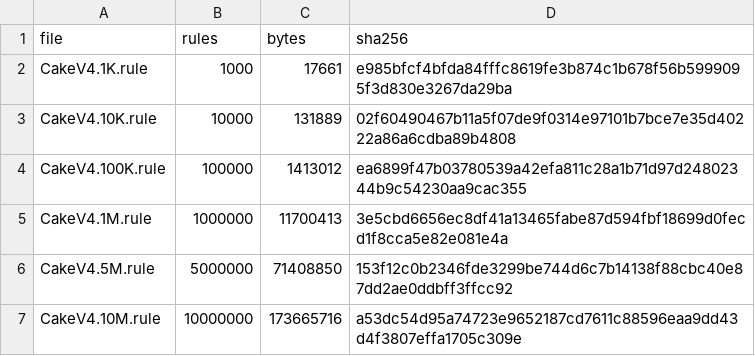
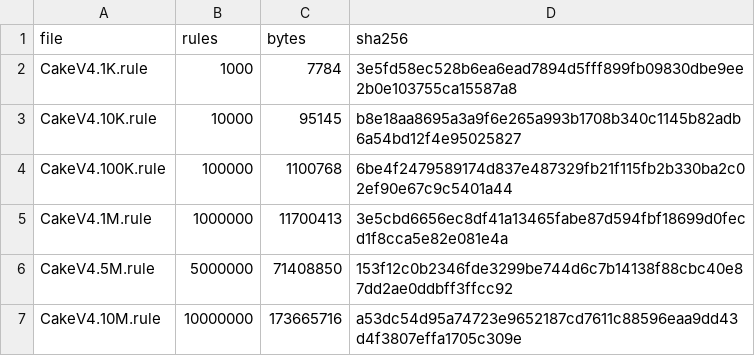
Before and after one commit to caeksec/rules, a CSV file: cake/CakeV4/CURRENT_RULES.csv, drawn as a sheet.

Commit message:
Restore full-wordlist-validated CakeV4 small bins

```diff
--- a/cake/CakeV4/CURRENT_RULES.csv
+++ b/cake/CakeV4/CURRENT_RULES.csv
@@ -1,5 +1,5 @@
 file,rules,bytes,sha256
-CakeV4.1K.rule,1000,17661,e985bfcf4bfda84fffc8619fe3b874c1b678f56b5999095f3d830e3267da29ba
-CakeV4.10K.rule,10000,131889,02f60490467b11a5f07de9f0314e97101b7bce7e35d40222a86a6cdba89b4808
-CakeV4.100K.rule,100000,1413012,ea6899f47b03780539a42efa811c28a1b71d97d24802344b9c54230aa9cac355
+CakeV4.1K.rule,1000,7784,3e5fd58ec528b6ea6ead7894d5fff899fb09830dbe9ee2b0e103755ca15587a8
+CakeV4.10K.rule,10000,95145,b8e18aa8695a3a9f6e265a993b1708b340c1145b82adb6a54bd12f4e95025827
+CakeV4.100K.rule,100000,1100768,6be4f2479589174d837e487329fb21f115fb2b330ba2c02ef90e67c9c5401a44
 CakeV4.1M.rule,1000000,11700413,3e5cbd6656ec8df41a13465fabe87d594fbf18699d0fecd1f8cca5e82e081e4a
```
Also changed, not shown: 4 other files.
